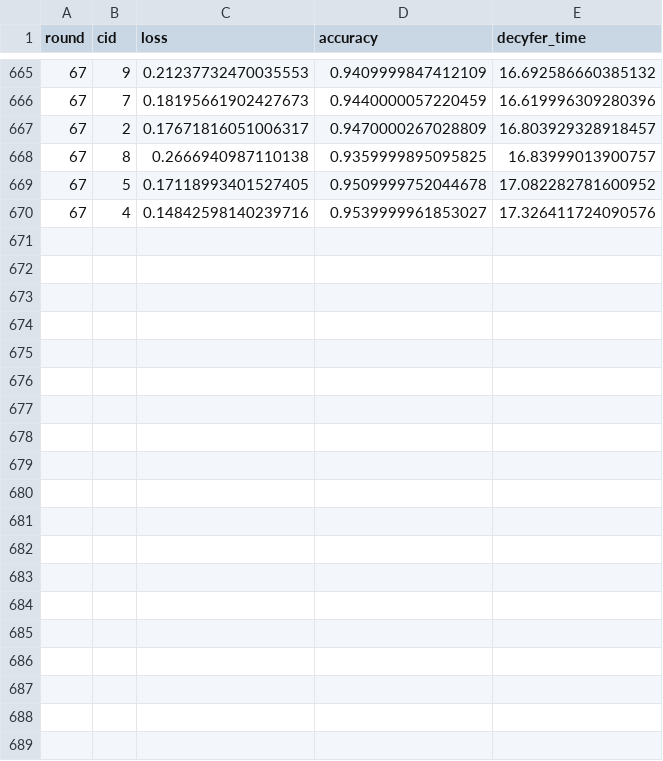
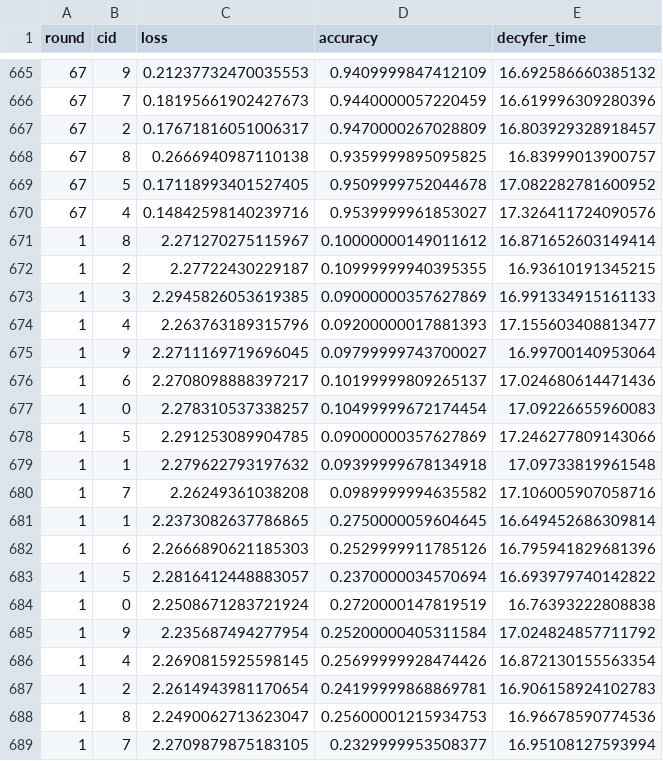
Before and after one commit to Numb4r/NVNL-FL, a CSV file: logs/MNIST/batchcrypt/evaluate.csv, drawn as a sheet; only a part is shown, gaps mark what is left out; the diff covers the shown part only.

```diff
--- a/logs/MNIST/batchcrypt/evaluate.csv
+++ b/logs/MNIST/batchcrypt/evaluate.csv
@@ -670 +670,20 @@ round, cid, loss, accuracy, decyfer_time
 67, 4, 0.14842598140239716, 0.9539999961853027, 17.326411724090576
+1, 8, 2.271270275115967, 0.10000000149011612, 16.871652603149414
+1, 2, 2.27722430229187, 0.10999999940395355, 16.93610191345215
+1, 3, 2.2945826053619385, 0.09000000357627869, 16.991334915161133
+1, 4, 2.263763189315796, 0.09200000017881393, 17.155603408813477
+1, 9, 2.2711169719696045, 0.09799999743700027, 16.99700140953064
+1, 6, 2.2708098888397217, 0.10199999809265137, 17.024680614471436
+1, 0, 2.278310537338257, 0.10499999672174454, 17.09226655960083
+1, 5, 2.291253089904785, 0.09000000357627869, 17.246277809143066
+1, 1, 2.279622793197632, 0.09399999678134918, 17.09733819961548
+1, 7, 2.26249361038208, 0.0989999994635582, 17.106005907058716
+1, 1, 2.2373082637786865, 0.2750000059604645, 16.649452686309814
+1, 6, 2.2666890621185303, 0.2529999911785126, 16.795941829681396
+1, 5, 2.2816412448883057, 0.2370000034570694, 16.693979740142822
+1, 0, 2.2508671283721924, 0.2720000147819519, 16.76393222808838
+1, 9, 2.235687494277954, 0.25200000405311584, 17.024824857711792
+1, 4, 2.2690815925598145, 0.25699999928474426, 16.872130155563354
+1, 2, 2.2614943981170654, 0.24199999868869781, 16.906158924102783
+1, 8, 2.2490062713623047, 0.25600001215934753, 16.96678590774536
+1, 7, 2.2709879875183105, 0.2329999953508377, 16.95108127593994
```
Also changed, not shown: 21 added rows elsewhere in this file, logs/MNIST/batchcrypt/train.csv, logs/MNIST/fedphe/evaluate.csv, 8 other files.
